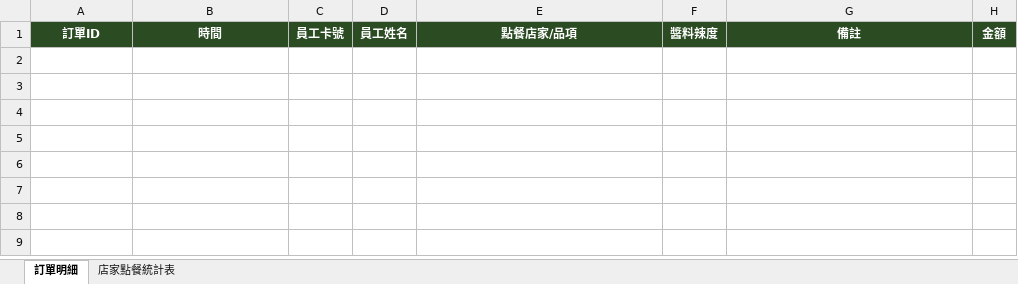
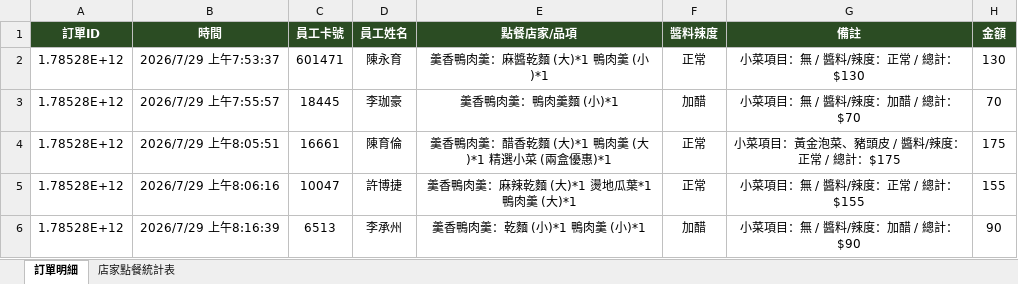
Before and after one commit to cch1527097/POS, an Excel workbook: public/訂單統計表.xlsx, sheet 訂單明細, drawn as a sheet; values as stored, in another font and other column widths than the file's, no borders; the diff names each change by its address in the sheet, - before the commit and + after, or states it on an @@ line.

```diff
--- a/public/訂單統計表.xlsx (sheet 訂單明細)
+++ b/public/訂單統計表.xlsx (sheet 訂單明細)
+row 2: 1.78528E+12 | 2026/7/29 上午7:53:37 | 601471 | 陳永育 | 羹香鴨肉羹：麻醬乾麵 (大)*1 鴨肉羹 (小)*1 | 正常 | 小菜項目：無 / 醬料/辣度：正常 / 總計：$130 | 130
+row 3: 1.78528E+12 | 2026/7/29 上午7:55:57 | 18445 | 李珈豪 | 羹香鴨肉羹：鴨肉羹麵 (小)*1 | 加醋 | 小菜項目：無 / 醬料/辣度：加醋 / 總計：$70 | 70
+row 4: 1.78528E+12 | 2026/7/29 上午8:05:51 | 16661 | 陳育倫 | 羹香鴨肉羹：醋香乾麵 (大)*1 鴨肉羹 (大)*1 精選小菜 (兩盒優惠)*1 | 正常 | 小菜項目：黃金泡菜、豬頭皮 / 醬料/辣度：正常 / 總計：$175 | 175
+row 5: 1.78528E+12 | 2026/7/29 上午8:06:16 | 10047 | 許博捷 | 羹香鴨肉羹：麻辣乾麵 (大)*1 燙地瓜葉*1 鴨肉羹 (大)*1 | 正常 | 小菜項目：無 / 醬料/辣度：正常 / 總計：$155 | 155
+row 6: 1.78528E+12 | 2026/7/29 上午8:16:39 | 6513 | 李承州 | 羹香鴨肉羹：乾麵 (小)*1 鴨肉羹 (小)*1 | 加醋 | 小菜項目：無 / 醬料/辣度：加醋 / 總計：$90 | 90
```
Also changed, not shown: sheet 店家點餐統計表, 28 other files.
